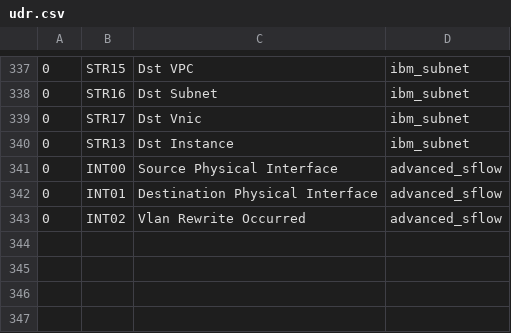
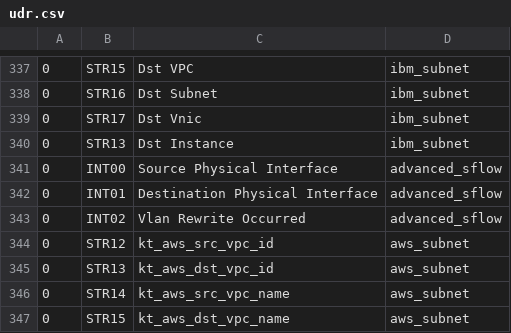
Before and after one commit to kentik/ktranslate, a CSV file: udr.csv, drawn as a sheet; only a part is shown, gaps mark what is left out; the diff names each change by its address in the sheet, - before the commit and + after, or states it on an @@ line.

```diff
--- a/udr.csv
+++ b/udr.csv
+row 344: 0 | STR12 | kt_aws_src_vpc_id | aws_subnet
+row 345: 0 | STR13 | kt_aws_dst_vpc_id | aws_subnet
+row 346: 0 | STR14 | kt_aws_src_vpc_name | aws_subnet
+row 347: 0 | STR15 | kt_aws_dst_vpc_name | aws_subnet
```
Also changed, not shown: 11 other files.
